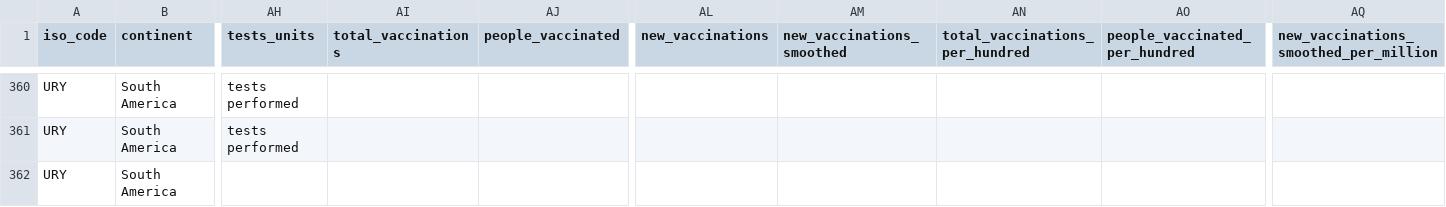
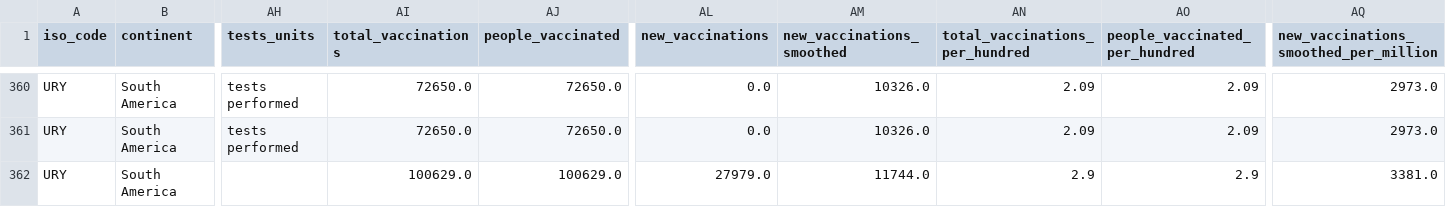
Before and after one commit to azunyuuuuuuu/datathingies, a CSV file: data/ury.csv, drawn as a sheet; only a part is shown, gaps mark what is left out; the diff covers the shown part only; the diff names each change by its address in the sheet, - before the commit and + after, or states it on an @@ line.

```diff
--- a/data/ury.csv
+++ b/data/ury.csv
-AI360:AI361 (total_vaccinations): (empty)
+AI360:AI361 (total_vaccinations): 72650.0
-AJ360:AJ361 (people_vaccinated): (empty)
+AJ360:AJ361 (people_vaccinated): 72650.0
-AL360:AL361 (new_vaccinations): (empty)
+AL360:AL361 (new_vaccinations): 0.0
-AM360:AM361 (new_vaccinations_smoothed): (empty)
+AM360:AM361 (new_vaccinations_smoothed): 10326.0
-AN360:AN361 (total_vaccinations_per_hundred): (empty)
+AN360:AN361 (total_vaccinations_per_hundred): 2.09
-AO360:AO361 (people_vaccinated_per_hundred): (empty)
+AO360:AO361 (people_vaccinated_per_hundred): 2.09
-AQ360:AQ361: (empty)
+AQ360:AQ361: 2973.0
-AI362 (total_vaccinations): (empty)
+AI362 (total_vaccinations): 100629.0
-AJ362 (people_vaccinated): (empty)
+AJ362 (people_vaccinated): 100629.0
-AL362 (new_vaccinations): (empty)
+AL362 (new_vaccinations): 27979.0
-AM362 (new_vaccinations_smoothed): (empty)
+AM362 (new_vaccinations_smoothed): 11744.0
-AN362 (total_vaccinations_per_hundred): (empty)
+AN362 (total_vaccinations_per_hundred): 2.9
-AO362 (people_vaccinated_per_hundred): (empty)
+AO362 (people_vaccinated_per_hundred): 2.9
-AQ362: (empty)
+AQ362: 3381.0
```
Also changed, not shown: 32 edited cells elsewhere in this file, data/hun.csv, data/mys.csv, 5 other files.
